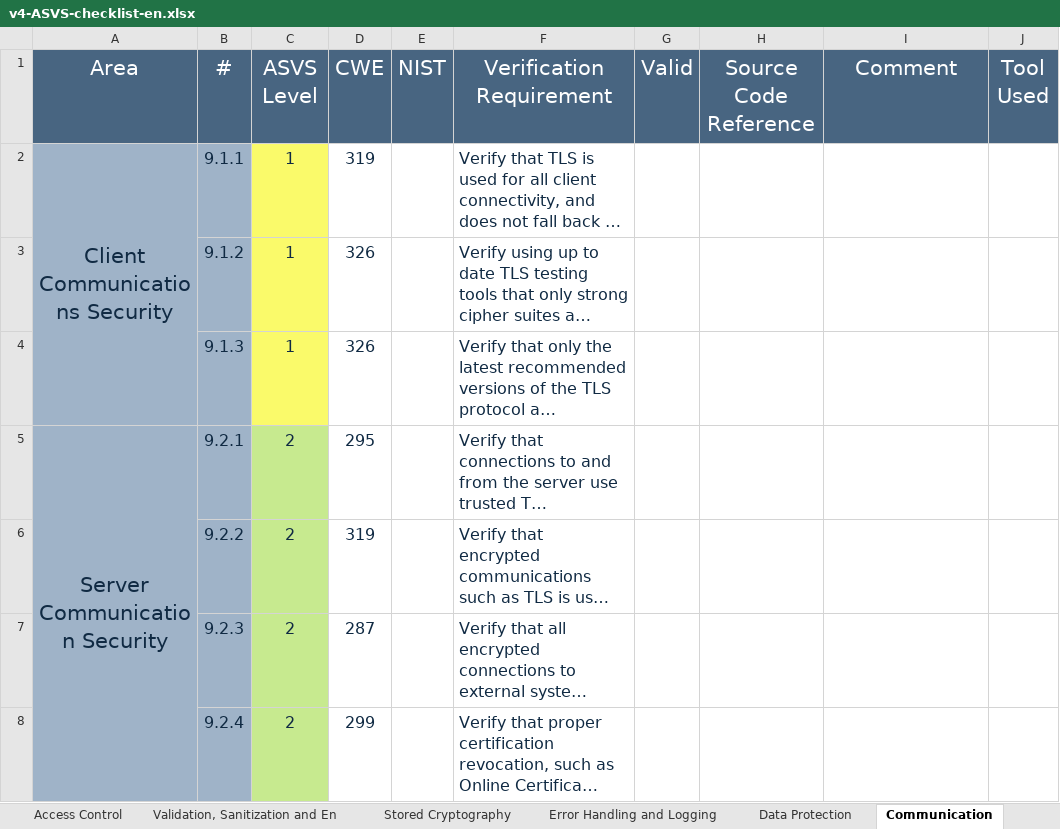
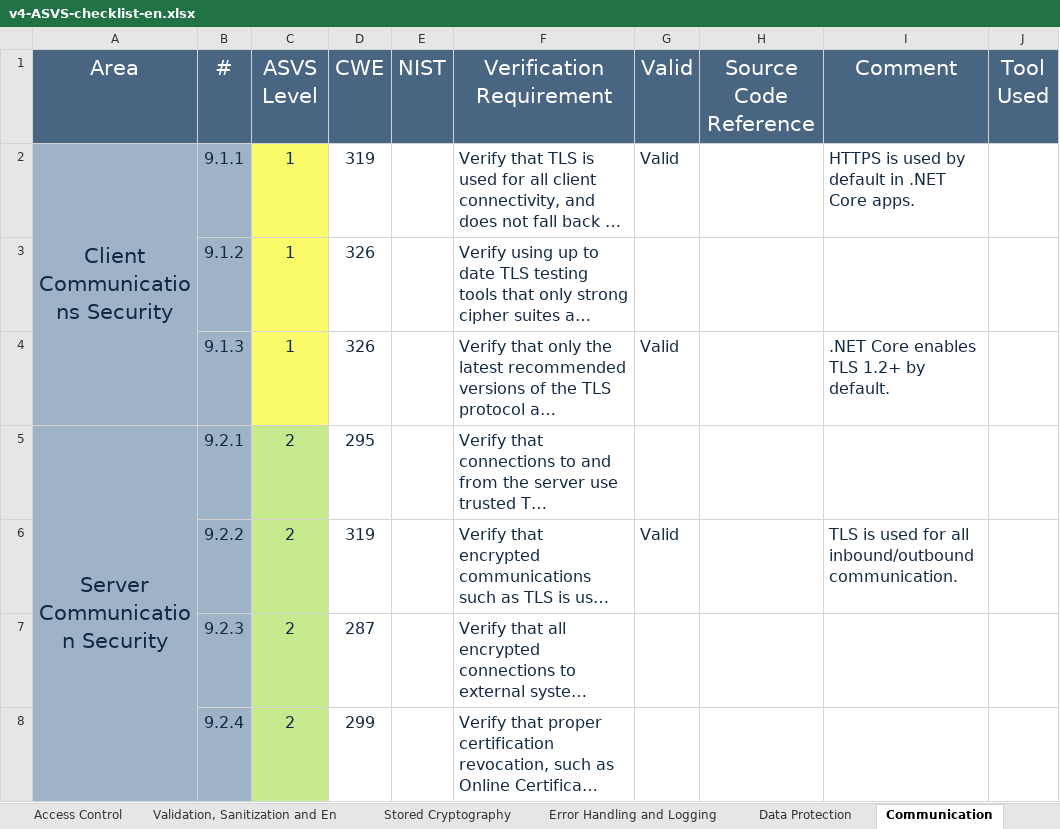
Before and after one commit to JoaoMonteiro20/desofs2025_t-hu_crr_4, an Excel workbook: Deliverables/v4-ASVS-checklist-en.xlsx, sheet Communication, drawn as a sheet; only a part is shown; long unchanged cells end in …; values as stored, in another font and other column widths than the file's, no borders; the diff names each change by its address in the sheet, - before the commit and + after, or states it on an @@ line.

```diff
--- a/Deliverables/v4-ASVS-checklist-en.xlsx (sheet Communication)
+++ b/Deliverables/v4-ASVS-checklist-en.xlsx (sheet Communication)
-G2 (Valid): (empty)
+G2 (Valid): Valid
-I2 (Comment): (empty)
+I2 (Comment): HTTPS is used by default in .NET Core apps.
-G4 (Valid): (empty)
+G4 (Valid): Valid
-I4 (Comment): (empty)
+I4 (Comment): .NET Core enables TLS 1.2+ by default.
-G6 (Valid): (empty)
+G6 (Valid): Valid
-I6 (Comment): (empty)
+I6 (Comment): TLS is used for all inbound/outbound communication.
```
Also changed, not shown: sheet Architecture, Design and Threat, sheet Authentication, sheet ASVS Results, sheet Configuration, sheet Access Control, sheet Validation, Sanitization and En, 2 more sheets, charts or pictures.
